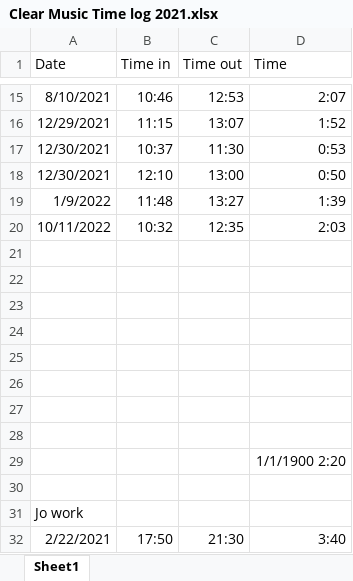
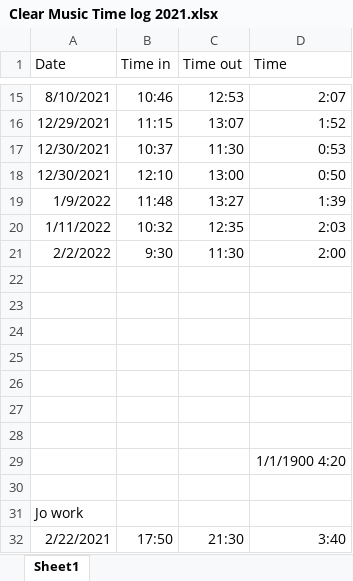
Before and after one commit to Keiren-b/clear_music_edited_files, an Excel workbook: Clear Music Time log 2021.xlsx, sheet Sheet1, drawn as a sheet; only a part is shown, gaps mark what is left out; values as stored, in another font and other column widths than the file's, no borders; removed rows and columns are numbered as before the commit, all else as after; the diff names each change by its address in the sheet, - before the commit and + after, or states it on an @@ line.

Commit message:
update

```diff
--- a/Clear Music Time log 2021.xlsx (sheet Sheet1)
+++ b/Clear Music Time log 2021.xlsx (sheet Sheet1)
-A20 (Date): 10/11/2022
+A20 (Date): 1/11/2022
+row 21: 2/2/2022 | 9:30 | 11:30 | 2:00
-row 28: (empty)
-D29 (Time): 1/1/1900 2:20
+D29 (Time): 1/1/1900 4:20
```
